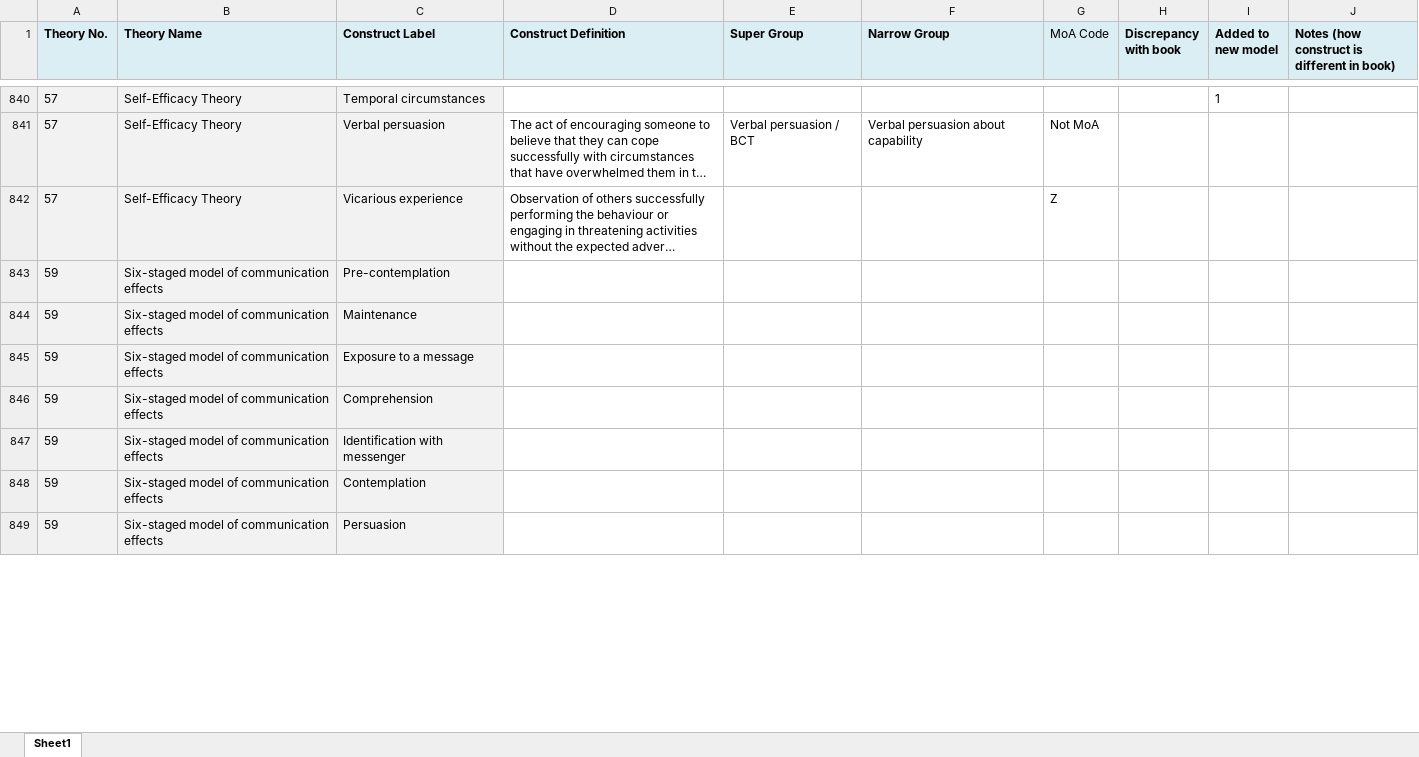
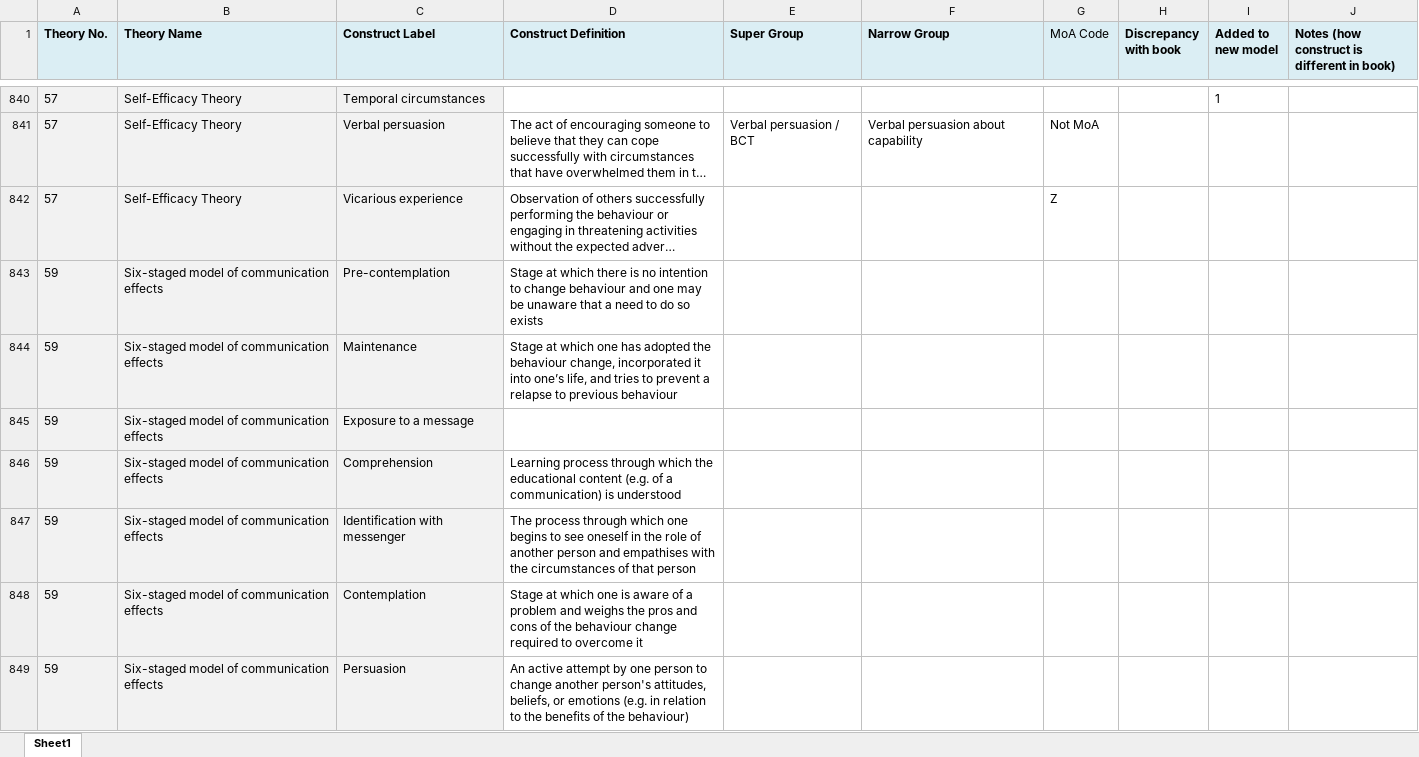
Before and after one commit to jannahastings/theory-database, an Excel workbook: definitions/Final Constructs (Across Theory Mapping).xlsx, sheet Sheet1, drawn as a sheet; only a part is shown, gaps mark what is left out; long unchanged cells end in …; values as stored, in another font and other column widths than the file's, no borders; table styles not drawn; the diff covers the shown part only; the diff names each change by its address in the sheet, - before the commit and + after, or states it on an @@ line.

Commit message:
Add additional definitions

```diff
--- a/definitions/Final Constructs (Across Theory Mapping).xlsx (sheet Sheet1)
+++ b/definitions/Final Constructs (Across Theory Mapping).xlsx (sheet Sheet1)
-D843 (Construct Definition): (empty)
+D843 (Construct Definition): Stage at which there is no intention to change behaviour and one may be unaware that a need to do so exists
-D844 (Construct Definition): (empty)
+D844 (Construct Definition): Stage at which one has adopted the behaviour change, incorporated it into one’s life, and tries to prevent a relapse to previous behaviour
-D846 (Construct Definition): (empty)
+D846 (Construct Definition): Learning process through which the educational content (e.g. of a communication) is understood
-D847 (Construct Definition): (empty)
+D847 (Construct Definition): The process through which one begins to see oneself in the role of another person and empathises with the circumstances of that person
-D848 (Construct Definition): (empty)
+D848 (Construct Definition): Stage at which one is aware of a problem and weighs the pros and cons of the behaviour change required to overcome it
-D849 (Construct Definition): (empty)
+D849 (Construct Definition): An active attempt by one person to change another person's attitudes, beliefs, or emotions (e.g. in relation to the benefits of the behaviour)
```
Also changed, not shown: 194 edited cells elsewhere in this sheet.
